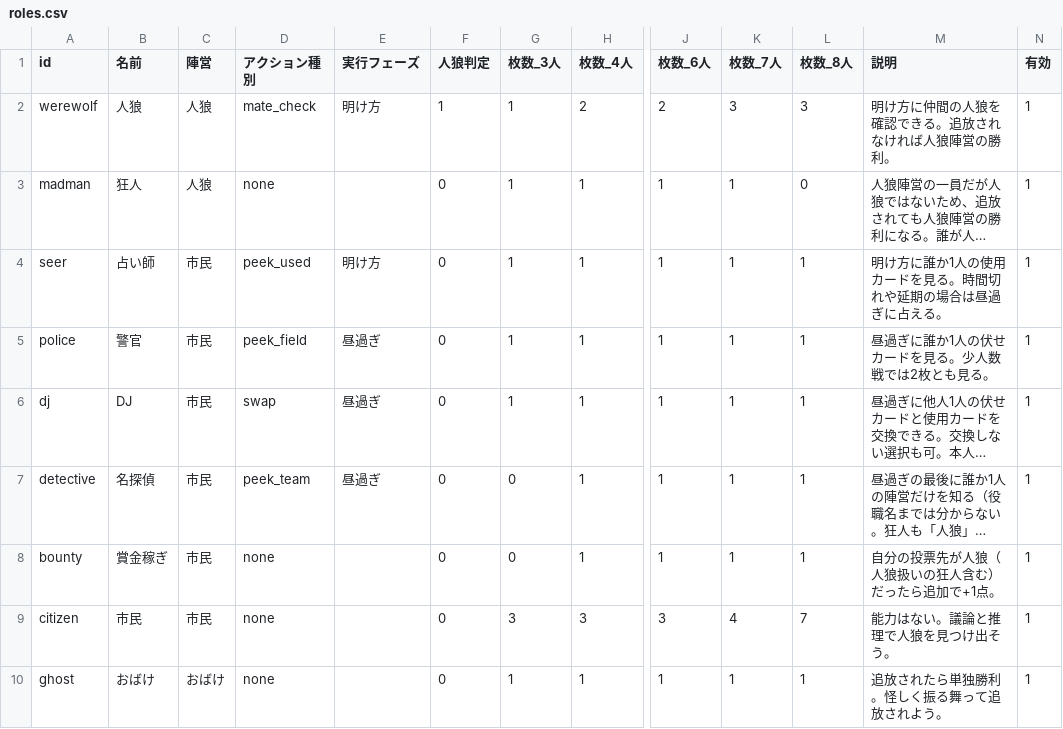
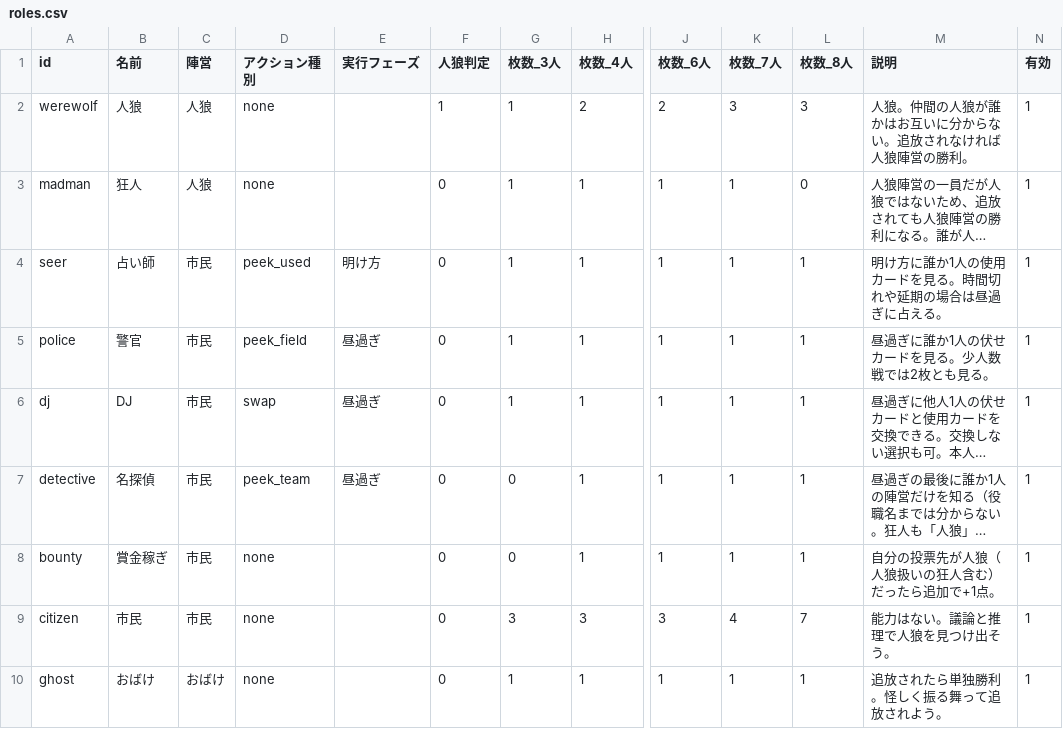
Before and after one commit to helloeveryonekusoo/jinro-dodge, a CSV file: data/roles.csv, drawn as a sheet; only a part is shown, gaps mark what is left out; long unchanged cells end in …; the diff names each change by its address in the sheet, - before the commit and + after, or states it on an @@ line.

```diff
--- a/data/roles.csv
+++ b/data/roles.csv
-D2 (アクション種別): mate_check
+D2 (アクション種別): none
-E2 (実行フェーズ): 明け方
+E2 (実行フェーズ): (empty)
-M2 (説明): 明け方に仲間の人狼を確認できる。追放されなければ人狼陣営の勝利。
+M2 (説明): 人狼。仲間の人狼が誰かはお互いに分からない。追放されなければ人狼陣営の勝利。
```
Also changed, not shown: 1 other file.
